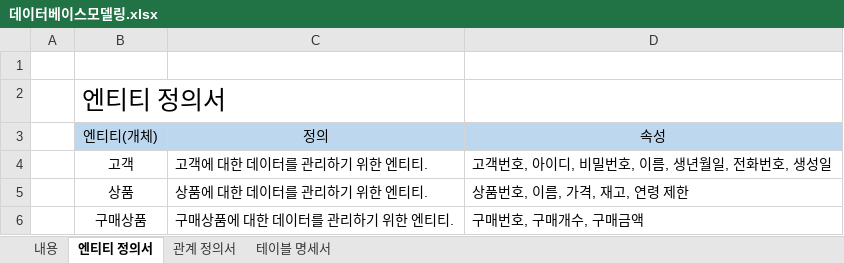
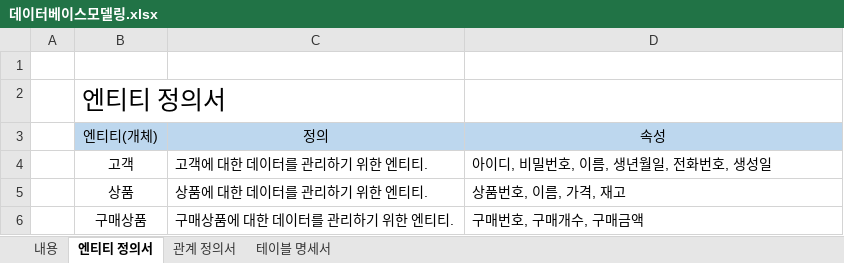
Before and after one commit to skh857/projectEmart, an Excel workbook: DB_Modeling/데이터베이스모델링.xlsx, sheet 엔티티 정의서, drawn as a sheet; values as stored, in another font and other column widths than the file's, no borders; the diff names each change by its address in the sheet, - before the commit and + after, or states it on an @@ line.

```diff
--- a/DB_Modeling/데이터베이스모델링.xlsx (sheet 엔티티 정의서)
+++ b/DB_Modeling/데이터베이스모델링.xlsx (sheet 엔티티 정의서)
-D4: 고객번호, 아이디, 비밀번호, 이름, 생년월일, 전화번호, 생성일
+D4: 아이디, 비밀번호, 이름, 생년월일, 전화번호, 생성일
-D5: 상품번호, 이름, 가격, 재고, 연령 제한
+D5: 상품번호, 이름, 가격, 재고
```
Also changed, not shown: sheet 테이블 명세서, sheet 내용, 7 other files.
